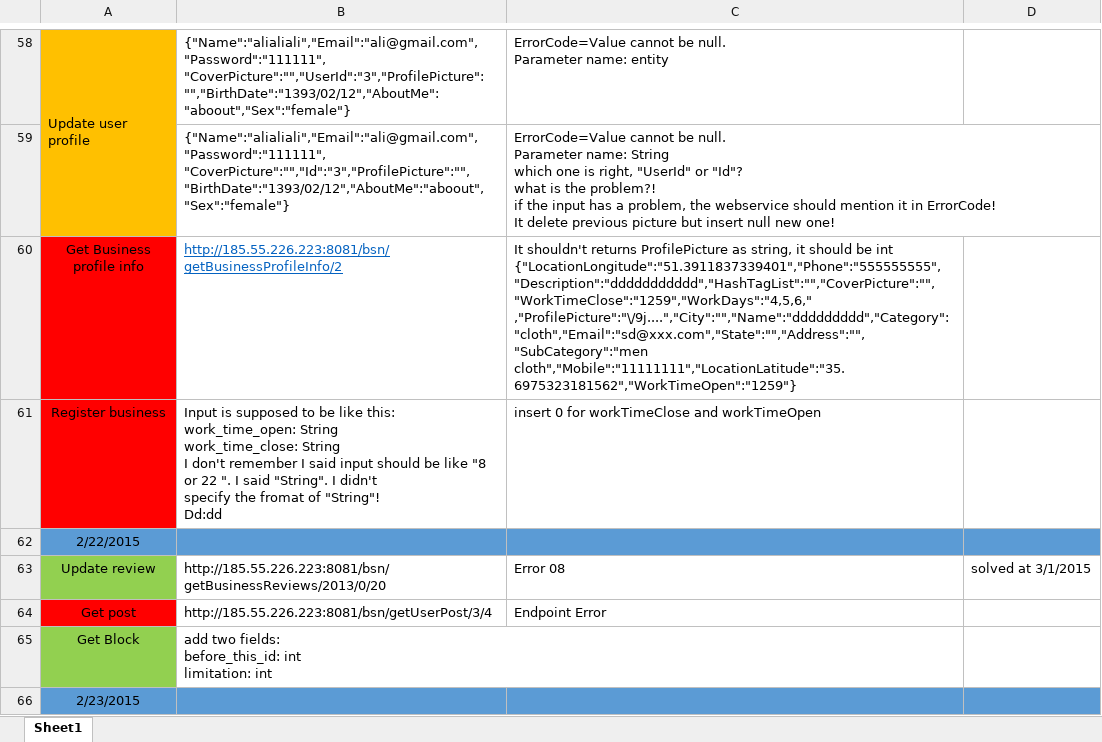
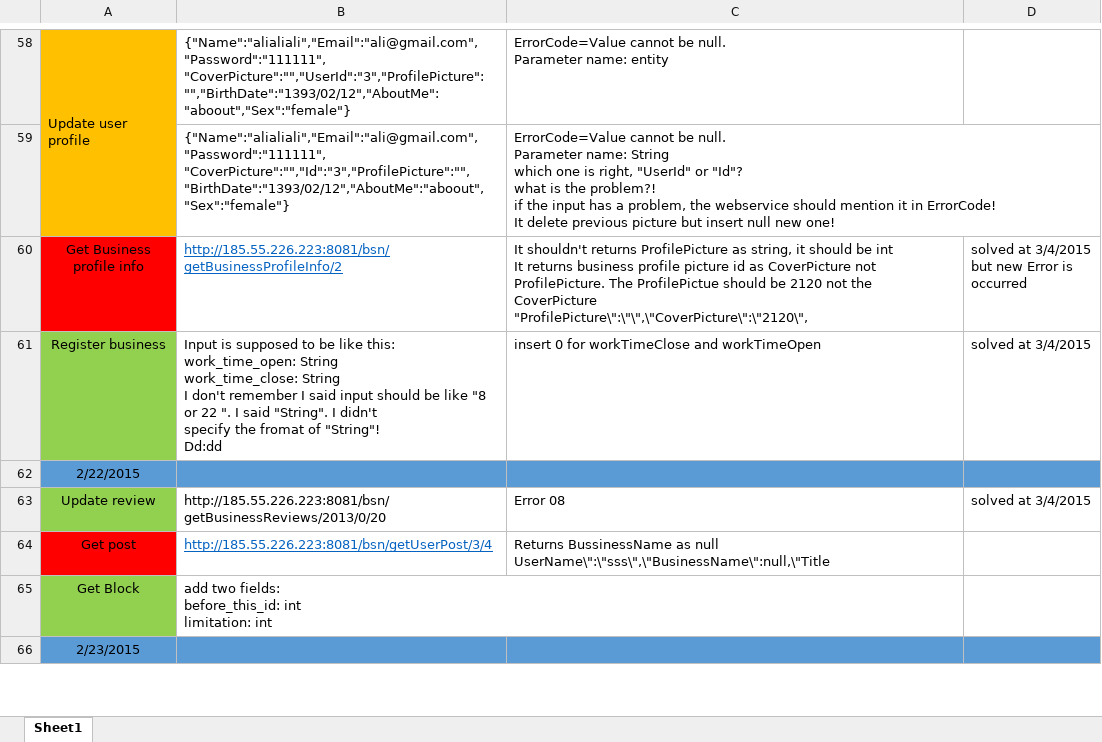
Before and after one commit to A-Kaveh2/SocialBusiness, an Excel workbook: app/src/docs/webservices/bugs.xlsx, sheet Sheet1, drawn as a sheet; only a part is shown, gaps mark what is left out; values as stored, in another font and other column widths than the file's, no borders; ↵ is a line break in a cell; the diff covers the shown part only; the diff names each change by its address in the sheet, - before the commit and + after, or states it on an @@ line.

```diff
--- a/app/src/docs/webservices/bugs.xlsx (sheet Sheet1)
+++ b/app/src/docs/webservices/bugs.xlsx (sheet Sheet1)
-C60: …be int ↵ {"LocationLongitude":"51.3911837339401","Phone":"555555555","Description":"ddddddddddd","HashTagList":"","CoverPicture":"","WorkTimeClose":"1259","WorkDays":"4,5,6," ↵ ,"ProfilePicture":"\/9j....","City":"","Name":"ddddddddd","Category":"cloth","Email":"sd@xxx.com","State":"","Address":"","SubCategory":"men cloth","Mobile":"11111111","LocationLatitude":"35.6975323181562","WorkTimeOpen":"1259"}
+C60: …be int ↵ It returns business profile picture id as CoverPicture not ↵ ProfilePicture. The ProfilePictue should be 2120 not the ↵ CoverPicture ↵ "ProfilePicture\":\"\",\"CoverPicture\":\"2120\",
-D60: (empty)
+D60: solved at 3/4/2015 ↵ but new Error is occurred
-A61 fill: #FF0000
+A61 fill: #92D050
-D61: (empty)
+D61: solved at 3/4/2015
-D63: solved at 3/1/2015
+D63: solved at 3/4/2015
@@ B64 underline: off → on, text colour: black → #0563C1 @@
-C64: Endpoint Error
+C64: Returns BussinessName as null ↵ UserName\":\"sss\",\"BusinessName\":null,\"Title
```
Also changed, not shown: 5 edited cells and cell formats elsewhere in this sheet, 1 other file.
